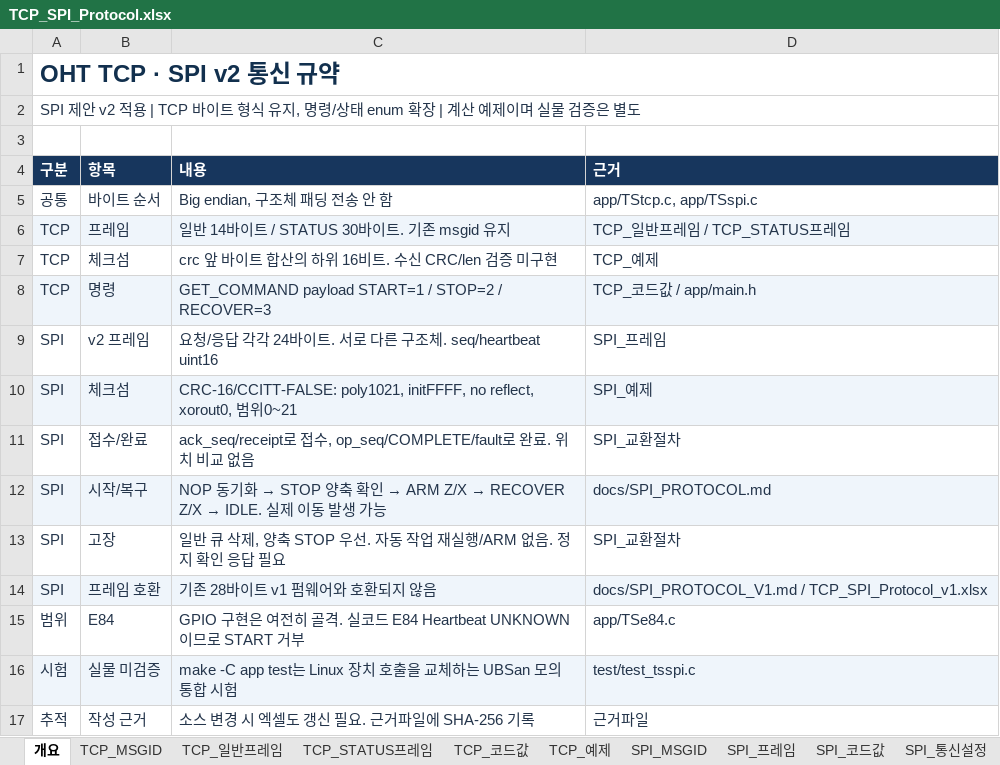
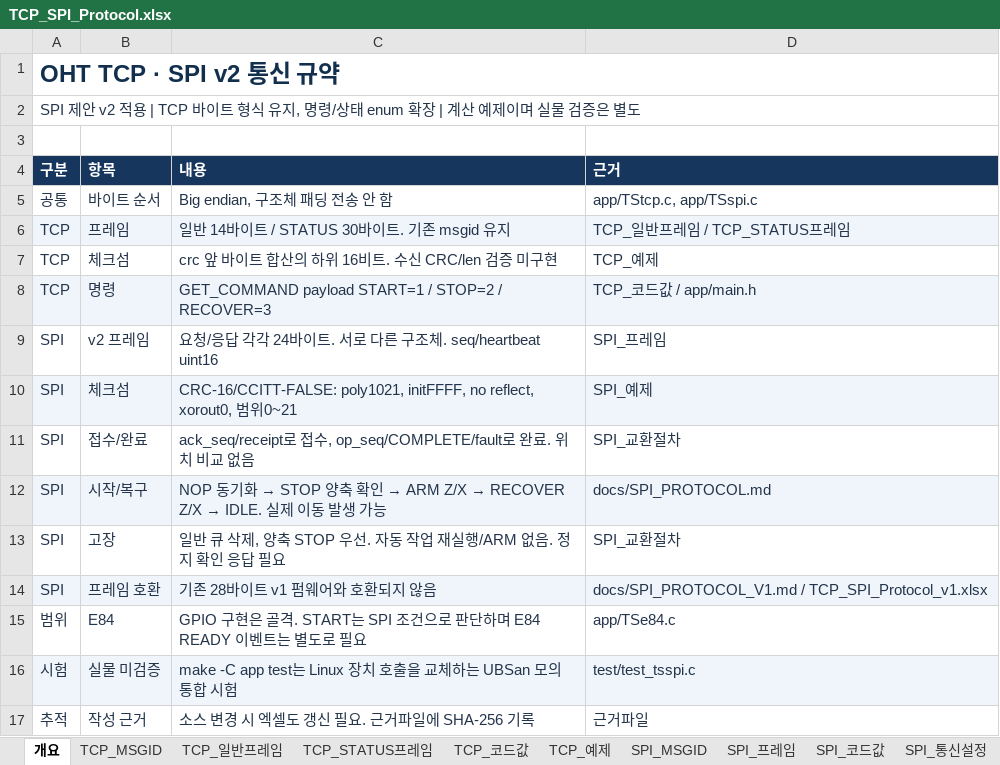
Before and after one commit to takecareYata/oht_project, an Excel workbook: oht_controller/docs/TCP_SPI_Protocol.xlsx, sheet 개요, drawn as a sheet; values as stored, in another font and other column widths than the file's, no borders; the diff names each change by its address in the sheet, - before the commit and + after, or states it on an @@ line.

```diff
--- a/oht_controller/docs/TCP_SPI_Protocol.xlsx (sheet 개요)
+++ b/oht_controller/docs/TCP_SPI_Protocol.xlsx (sheet 개요)
-C15 (내용): …구현은 여전히 골격. 실코드 E84 Heartbeat UNKNOWN이므로 START 거부
+C15 (내용): …구현은 골격. START는 SPI 조건으로 판단하며 E84 READY 이벤트는 별도로 필요
```
Also changed, not shown: sheet 근거파일, sheet TCP_코드값, sheet SPI_교환절차, sheet SPI_통신설정, 13 other files.
